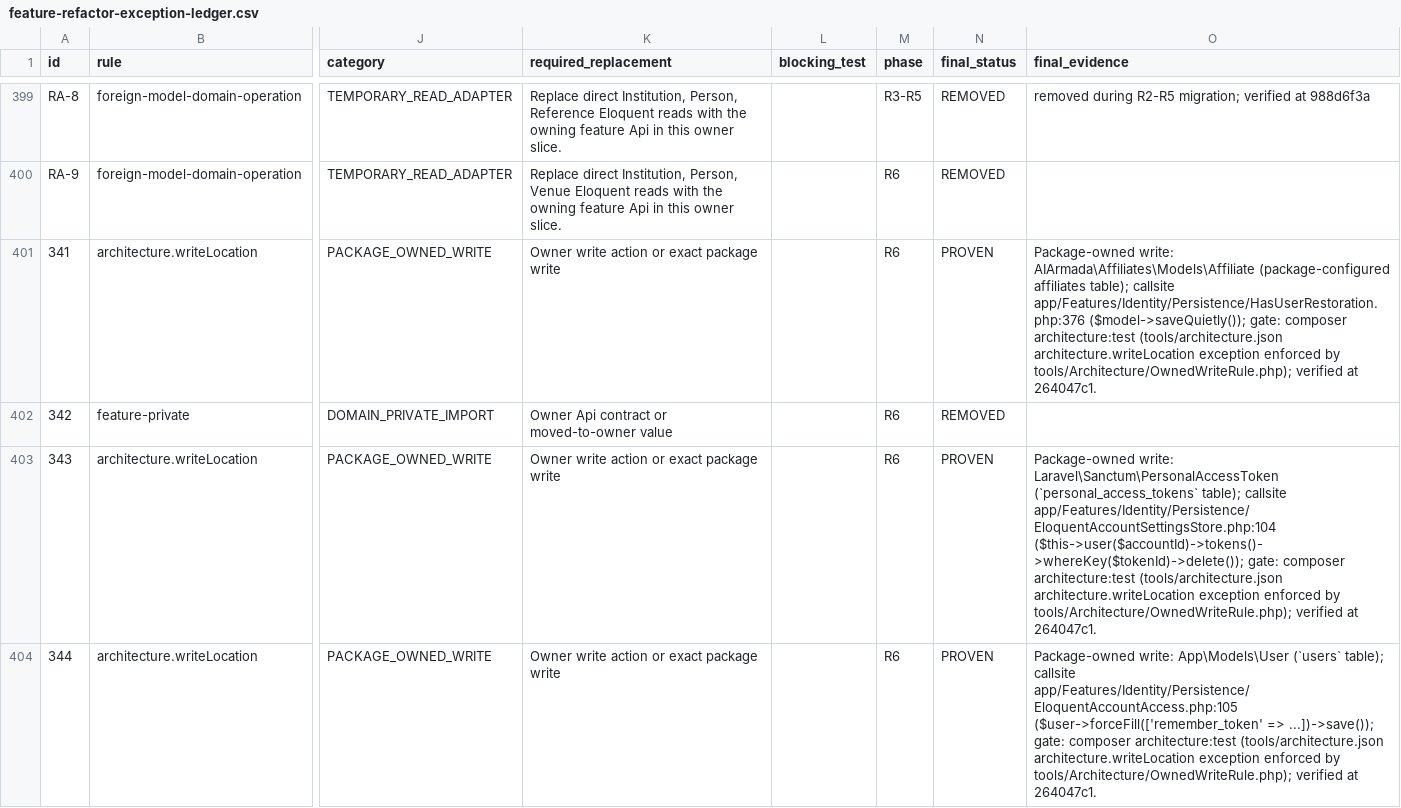
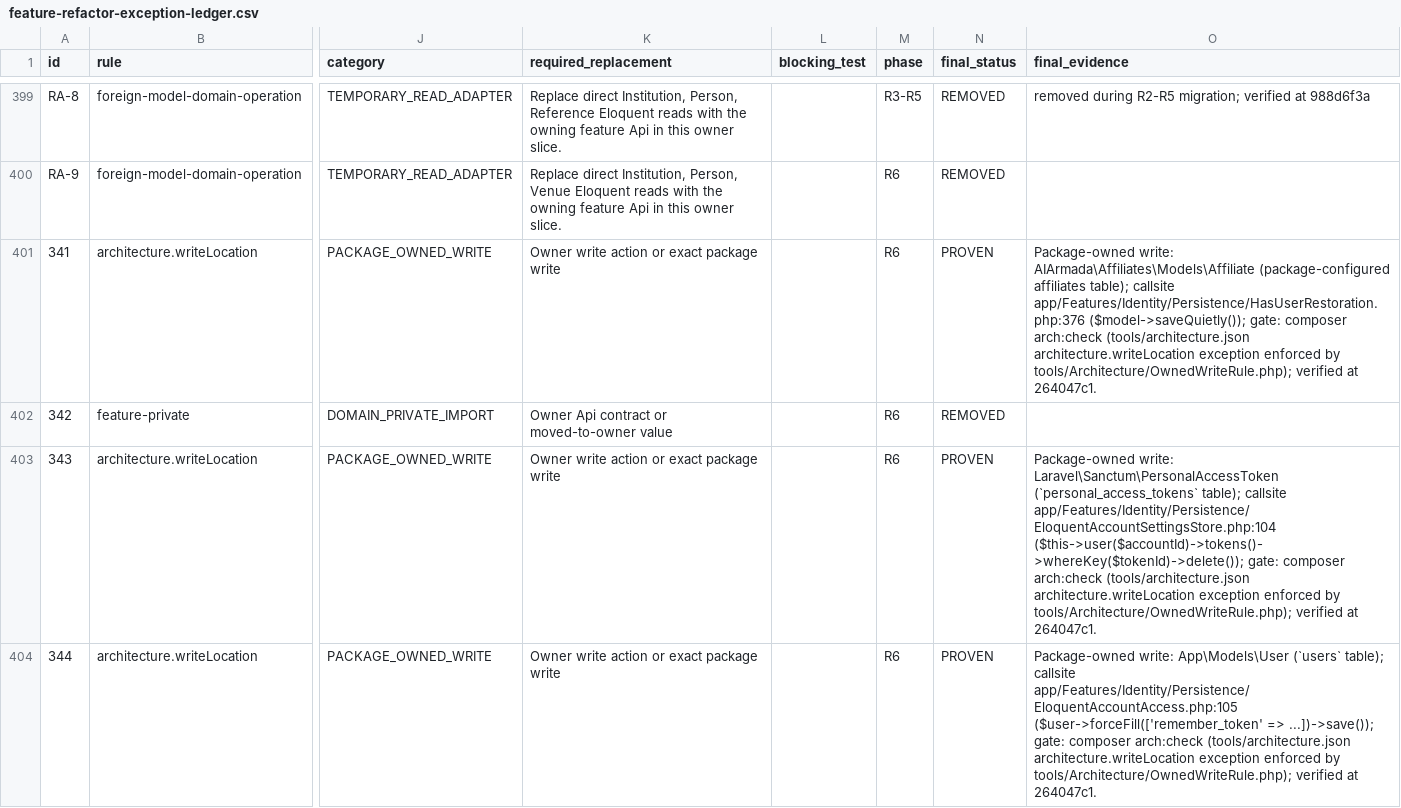
Before and after one commit to AIArmada/ilmu360, a CSV file: tasks/feature-refactor-exception-ledger.csv, drawn as a sheet; only a part is shown, gaps mark what is left out; the diff covers the shown part only; the diff names each change by its address in the sheet, - before the commit and + after, or states it on an @@ line.

Commit message:
feat(dune): add Composer package architecture skill
- Add single and modular package scaffolding, architecture checks, and conversion guidance
- Align Dune tooling and verification names across skills, CI, and project rules
- Update Filament security and Scout guidance

```diff
--- a/tasks/feature-refactor-exception-ledger.csv
+++ b/tasks/feature-refactor-exception-ledger.csv
-O401 (final_evidence): …gate: composer architecture:test (tools/architecture.json architecture.writeLocation…
+O401 (final_evidence): …gate: composer arch:check (tools/architecture.json architecture.writeLocation…
-O403 (final_evidence): …gate: composer architecture:test (tools/architecture.json architecture.writeLocation…
+O403 (final_evidence): …gate: composer arch:check (tools/architecture.json architecture.writeLocation…
-O404 (final_evidence): …gate: composer architecture:test (tools/architecture.json architecture.writeLocation…
+O404 (final_evidence): …gate: composer arch:check (tools/architecture.json architecture.writeLocation…
```
Also changed, not shown: 59 edited cells elsewhere in this file, 50 other files.
